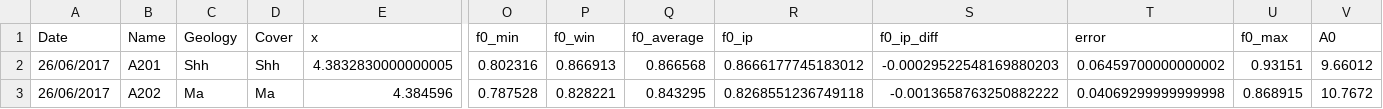
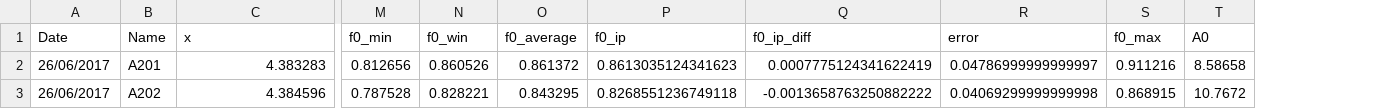
Before and after one commit to KoenVanNoten/HVSR_to_virtual_borehole, a CSV file: HVSR database file_f0_from_hv.csv, drawn as a sheet; only a part is shown, gaps mark what is left out; removed rows and columns are numbered as before the commit, all else as after; the diff covers the shown part only; the diff names each change by its address in the sheet, - before the commit and + after, or states it on an @@ line.

Commit message:
HV exported data into HVSR database

```diff
--- a/HVSR database file_f0_from_hv.csv
+++ b/HVSR database file_f0_from_hv.csv
-column C (Geology), rows 2-3: Shh | Ma
-column D (Cover), rows 2-3: Shh | Ma
-C2 (x): 4.3832830000000005
+C2 (x): 4.383283
-M2 (f0_min): 0.802316
+M2 (f0_min): 0.812656
-N2 (f0_win): 0.866913
+N2 (f0_win): 0.860526
-O2 (f0_average): 0.866568
+O2 (f0_average): 0.861372
-P2 (f0_ip): 0.8666177745183012
+P2 (f0_ip): 0.8613035124341623
-Q2 (f0_ip_diff): -0.00029522548169880203
+Q2 (f0_ip_diff): 0.0007775124341622419
-R2 (error): 0.06459700000000002
+R2 (error): 0.04786999999999997
-S2 (f0_max): 0.93151
+S2 (f0_max): 0.911216
-T2 (A0): 9.66012
+T2 (A0): 8.58658
```
Also changed, not shown: 2 edited cells elsewhere in this file.
